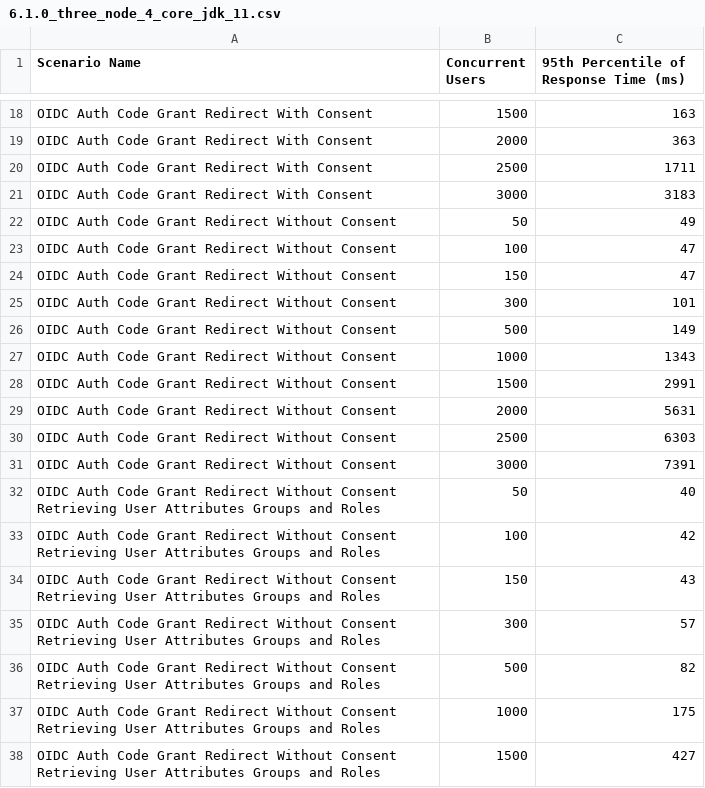
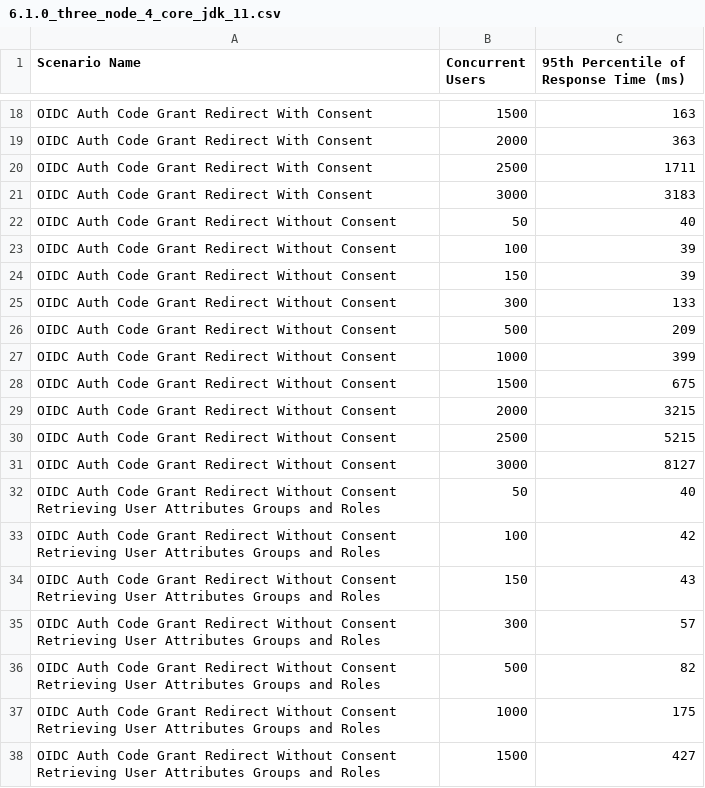
Before and after one commit to wso2/performance-is, a CSV file: benchmarks/6.1.0/performance_visualization_v2/6.1.0_three_node_4_core_jdk_11.csv, drawn as a sheet; only a part is shown, gaps mark what is left out.

```diff
--- a/benchmarks/6.1.0/performance_visualization_v2/6.1.0_three_node_4_core_jdk_11.csv
+++ b/benchmarks/6.1.0/performance_visualization_v2/6.1.0_three_node_4_core_jdk_11.csv
@@ -21,12 +21,12 @@ OIDC Auth Code Grant Redirect With Consent,2500,1711
 OIDC Auth Code Grant Redirect With Consent,3000,3183
-OIDC Auth Code Grant Redirect Without Consent,50,49
-OIDC Auth Code Grant Redirect Without Consent,100,47
-OIDC Auth Code Grant Redirect Without Consent,150,47
-OIDC Auth Code Grant Redirect Without Consent,300,101
-OIDC Auth Code Grant Redirect Without Consent,500,149
-OIDC Auth Code Grant Redirect Without Consent,1000,1343
-OIDC Auth Code Grant Redirect Without Consent,1500,2991
-OIDC Auth Code Grant Redirect Without Consent,2000,5631
-OIDC Auth Code Grant Redirect Without Consent,2500,6303
-OIDC Auth Code Grant Redirect Without Consent,3000,7391
+OIDC Auth Code Grant Redirect Without Consent,50,40
+OIDC Auth Code Grant Redirect Without Consent,100,39
+OIDC Auth Code Grant Redirect Without Consent,150,39
+OIDC Auth Code Grant Redirect Without Consent,300,133
+OIDC Auth Code Grant Redirect Without Consent,500,209
+OIDC Auth Code Grant Redirect Without Consent,1000,399
+OIDC Auth Code Grant Redirect Without Consent,1500,675
+OIDC Auth Code Grant Redirect Without Consent,2000,3215
+OIDC Auth Code Grant Redirect Without Consent,2500,5215
+OIDC Auth Code Grant Redirect Without Consent,3000,8127
 OIDC Auth Code Grant Redirect Without Consent Retrieving User Attributes Groups and Roles,50,40
```
Also changed, not shown: benchmarks/6.1.0/performance_visualization_v2/6.1.0_four_node_4_core_jdk_11.csv, benchmarks/6.1.0/performance_visualization_v2/6.1.0_two_node_4_core_jdk_11.csv, 6 other files.
